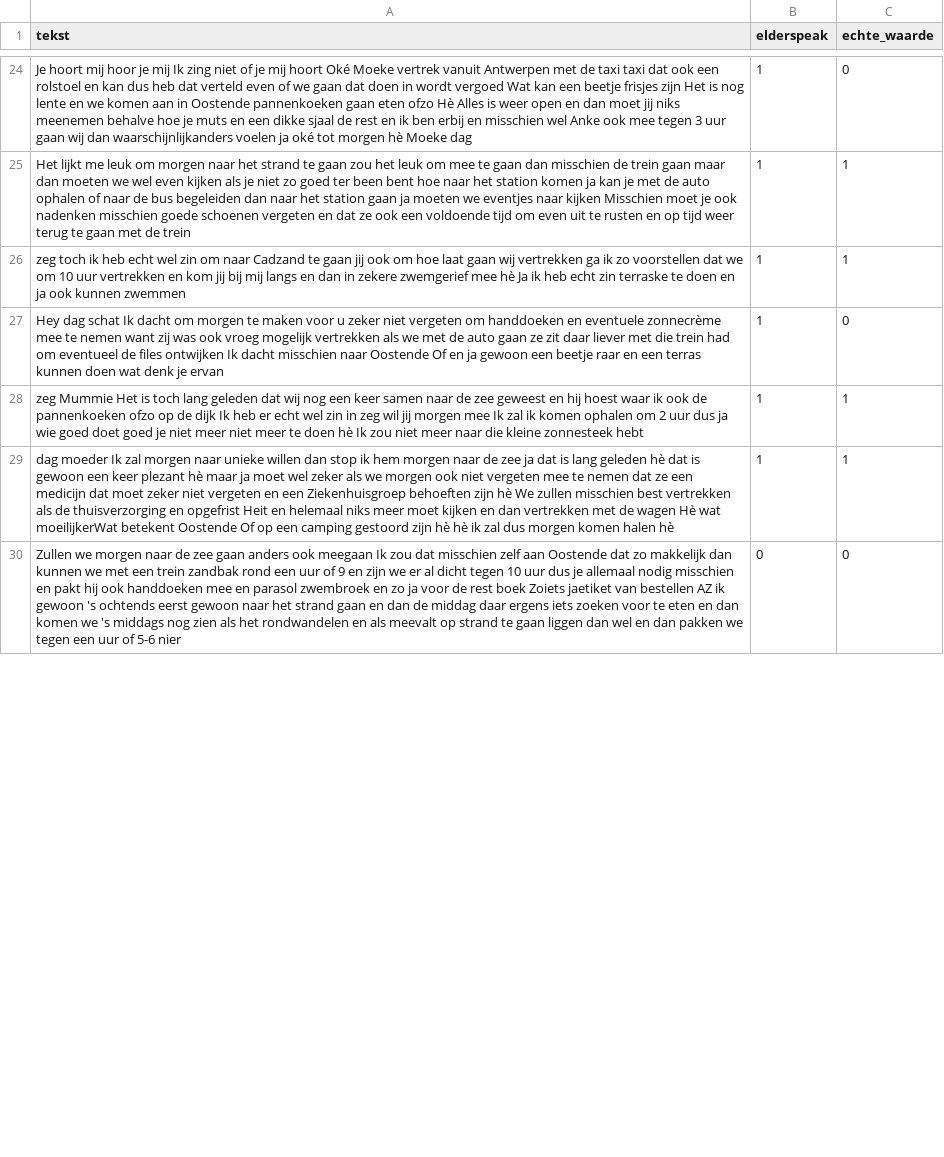
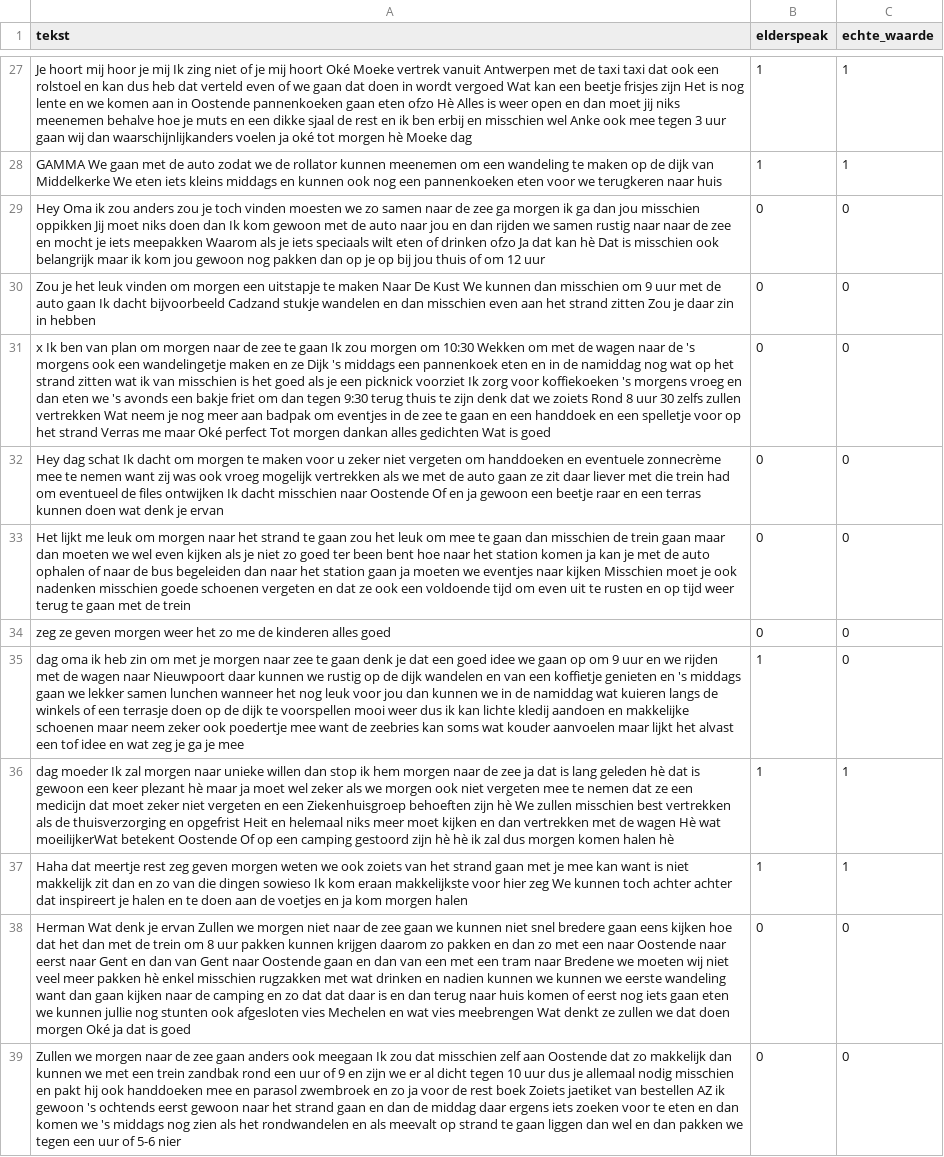
Before and after one commit to ArneGovaertsBachelorproef/analyse, a CSV file: spacy/resultaat.csv, drawn as a sheet; only a part is shown, gaps mark what is left out; removed rows and columns are numbered as before the commit, all else as after; the diff covers the shown part only; the diff names each change by its address in the sheet, - before the commit and + after, or states it on an @@ line.

```diff
--- a/spacy/resultaat.csv
+++ b/spacy/resultaat.csv
-C27 (echte_waarde): 0
+C27 (echte_waarde): 1
-A28 (tekst): Het lijkt me leuk om morgen naar het strand te gaan zou het leuk om mee te gaan dan misschien de trein gaan maar dan moeten we wel even kijken als je niet zo goed ter been bent hoe naar het station komen ja kan je met de auto ophalen of naar de bus begeleiden dan naar het station gaan ja moeten we eventjes naar kijken Misschien moet je ook nadenken misschien goede schoenen vergeten en dat ze ook een voldoende tijd om even uit te rusten en op tijd weer terug te gaan met de trein
+A28 (tekst): GAMMA We gaan met de auto zodat we de rollator kunnen meenemen om een wandeling te maken op de dijk van Middelkerke We eten iets kleins middags en kunnen ook nog een pannenkoeken eten voor we terugkeren naar huis
-row 26: zeg toch ik heb echt wel zin om naar Cadzand te gaan jij ook om hoe laat gaan wij vertrekken ga ik zo voorstellen dat we om 10 uur vertrekken en kom jij bij mij langs en dan in zekere zwemgerief mee hè Ja ik heb echt zin terraske te doen en ja ook kunnen zwemmen | 1 | 1
+row 29: Hey Oma ik zou anders zou je toch vinden moesten we zo samen naar de zee ga morgen ik ga dan jou misschien oppikken Jij moet niks doen dan Ik kom gewoon met de auto naar jou en dan rijden we samen rustig naar naar de zee en mocht je iets meepakken Waarom als je iets speciaals wilt eten of drinken ofzo Ja dat kan hè Dat is misschien ook belangrijk maar ik kom jou gewoon nog pakken dan op je op bij jou thuis of om 12 uur | 0 | 0
+row 30: Zou je het leuk vinden om morgen een uitstapje te maken Naar De Kust We kunnen dan misschien om 9 uur met de auto gaan Ik dacht bijvoorbeeld Cadzand stukje wandelen en dan misschien even aan het strand zitten Zou je daar zin in hebben | 0 | 0
+row 31: x Ik ben van plan om morgen naar de zee te gaan Ik zou morgen om 10:30 Wekken om met de wagen naar de 's morgens ook een wandelingetje maken en ze Dijk 's middags een pannenkoek eten en in de namiddag nog wat op het strand zitten wat ik van misschien is het goed als je een picknick voorziet Ik zorg voor koffiekoeken 's morgens vroeg en dan eten we 's avonds een bakje friet om dan tegen 9:30 terug thuis te zijn denk dat we zoiets Rond 8 uur 30 zelfs zullen vertrekken Wat neem je nog meer aan badpak om eventjes in de zee te gaan en een handdoek en een spelletje voor op het strand Verras me maar Oké perfect Tot morgen dankan alles gedichten Wat is goed | 0 | 0
-B32 (elderspeak): 1
+B32 (elderspeak): 0
-row 28: zeg Mummie Het is toch lang geleden dat wij nog een keer samen naar de zee geweest en hij hoest waar ik ook de pannenkoeken ofzo op de dijk Ik heb er echt wel zin in zeg wil jij morgen mee Ik zal ik komen ophalen om 2 uur dus ja wie goed doet goed je niet meer niet meer te doen hè Ik zou niet meer naar die kleine zonnesteek hebt | 1 | 1
+row 33: Het lijkt me leuk om morgen naar het strand te gaan zou het leuk om mee te gaan dan misschien de trein gaan maar dan moeten we wel even kijken als je niet zo goed ter been bent hoe naar het station komen ja kan je met de auto ophalen of naar de bus begeleiden dan naar het station gaan ja moeten we eventjes naar kijken Misschien moet je ook nadenken misschien goede schoenen vergeten en dat ze ook een voldoende tijd om even uit te rusten en op tijd weer terug te gaan met de trein | 0 | 0
+row 34: zeg ze geven morgen weer het zo me de kinderen alles goed | 0 | 0
+row 35: dag oma ik heb zin om met je morgen naar zee te gaan denk je dat een goed idee we gaan op om 9 uur en we rijden met de wagen naar Nieuwpoort daar kunnen we rustig op de dijk wandelen en van een koffietje genieten en 's middags gaan we lekker samen lunchen wanneer het nog leuk voor jou dan kunnen we in de namiddag wat kuieren langs de winkels of een terrasje doen op de dijk te voorspellen mooi weer dus ik kan lichte kledij aandoen en makkelijke schoenen maar neem zeker ook poedertje mee want de zeebries kan soms wat kouder aanvoelen maar lijkt het alvast een tof idee en wat zeg je ga je mee | 1 | 0
+row 37: Haha dat meertje rest zeg geven morgen weten we ook zoiets van het strand gaan met je mee kan want is niet makkelijk zit dan en zo van die dingen sowieso Ik kom eraan makkelijkste voor hier zeg We kunnen toch achter achter dat inspireert je halen en te doen aan de voetjes en ja kom morgen halen | 1 | 1
+row 38: Herman Wat denk je ervan Zullen we morgen niet naar de zee gaan we kunnen niet snel bredere gaan eens kijken hoe dat het dan met de trein om 8 uur pakken kunnen krijgen daarom zo pakken en dan zo met een naar Oostende naar eerst naar Gent en dan van Gent naar Oostende gaan en dan van een met een tram naar Bredene we moeten wij niet veel meer pakken hè enkel misschien rugzakken met wat drinken en nadien kunnen we kunnen we eerste wandeling want dan gaan kijken naar de camping en zo dat dat daar is en dan terug naar huis komen of eerst nog iets gaan eten we kunnen jullie nog stunten ook afgesloten vies Mechelen en wat vies meebrengen Wat denkt ze zullen we dat doen morgen Oké ja dat is goed | 0 | 0
```
Also changed, not shown: 29 added rows, 13 removed rows and 14 edited cells elsewhere in this file, 14 other files.
